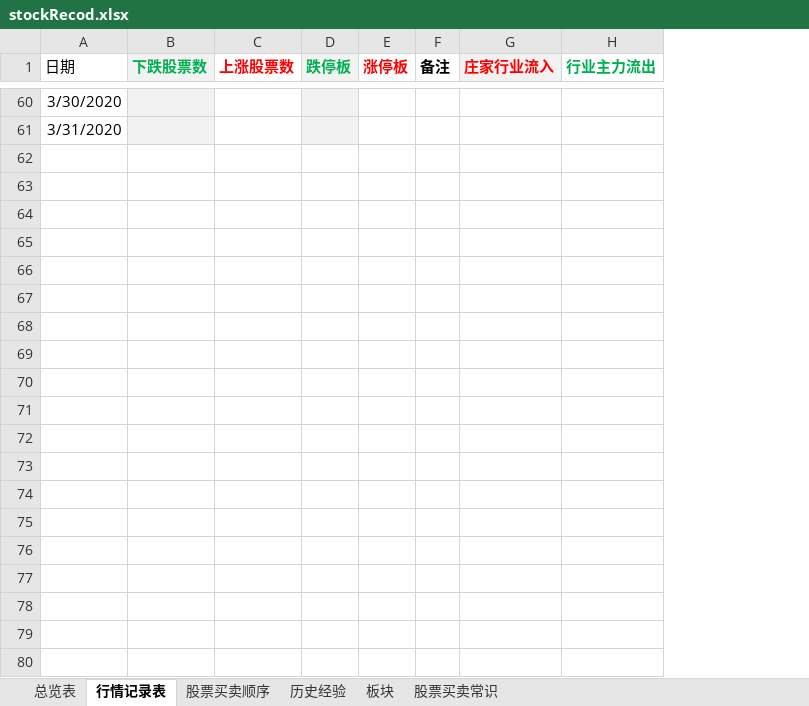
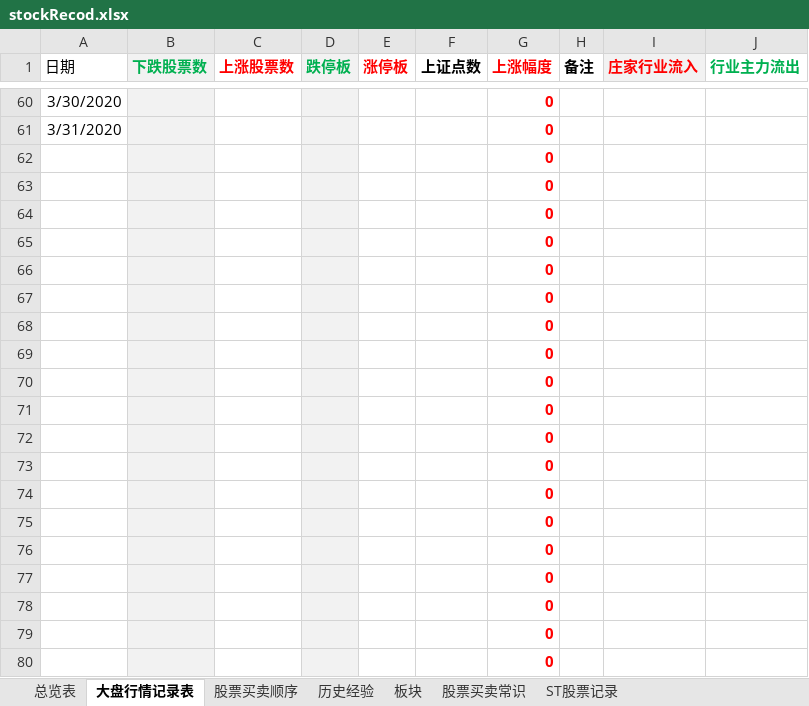
Before and after one commit to changpzh/stockJason, an Excel workbook: stockRecod.xlsx, sheet 大盘行情记录表, drawn as a sheet; only a part is shown, gaps mark what is left out; values as stored, in another font and other column widths than the file's, no borders; charts and pictures and conditional formats and table styles not drawn; the diff covers the shown part only; the diff names each change by its address in the sheet, - before the commit and + after, or states it on an @@ line.

```diff
--- a/stockRecod.xlsx (sheet 大盘行情记录表)
+++ b/stockRecod.xlsx (sheet 大盘行情记录表)
-sheet tab: 行情记录表
+sheet tab: 大盘行情记录表
+sheet tab: ST股票记录
+column F (上证点数), empty
+column G (上涨幅度), rows 60-61: 0 | 0
+row 62:  |  |  |  |  |  | 0
+row 63:  |  |  |  |  |  | 0
+row 64:  |  |  |  |  |  | 0
+row 65:  |  |  |  |  |  | 0
+row 66:  |  |  |  |  |  | 0
+row 67:  |  |  |  |  |  | 0
+row 68:  |  |  |  |  |  | 0
+row 69:  |  |  |  |  |  | 0
+row 70:  |  |  |  |  |  | 0
+row 71:  |  |  |  |  |  | 0
+row 72:  |  |  |  |  |  | 0
+row 73:  |  |  |  |  |  | 0
+row 74:  |  |  |  |  |  | 0
+row 75:  |  |  |  |  |  | 0
+row 76:  |  |  |  |  |  | 0
+row 77:  |  |  |  |  |  | 0
+row 78:  |  |  |  |  |  | 0
+row 79:  |  |  |  |  |  | 0
+row 80:  |  |  |  |  |  | 0
```
Also changed, not shown: 316 added rows, 2 removed rows and cell formats elsewhere in this sheet, sheet 总览表, sheet 股票买卖顺序, sheet 板块, formulas that keep their value, hidden cells, charts or pictures.
